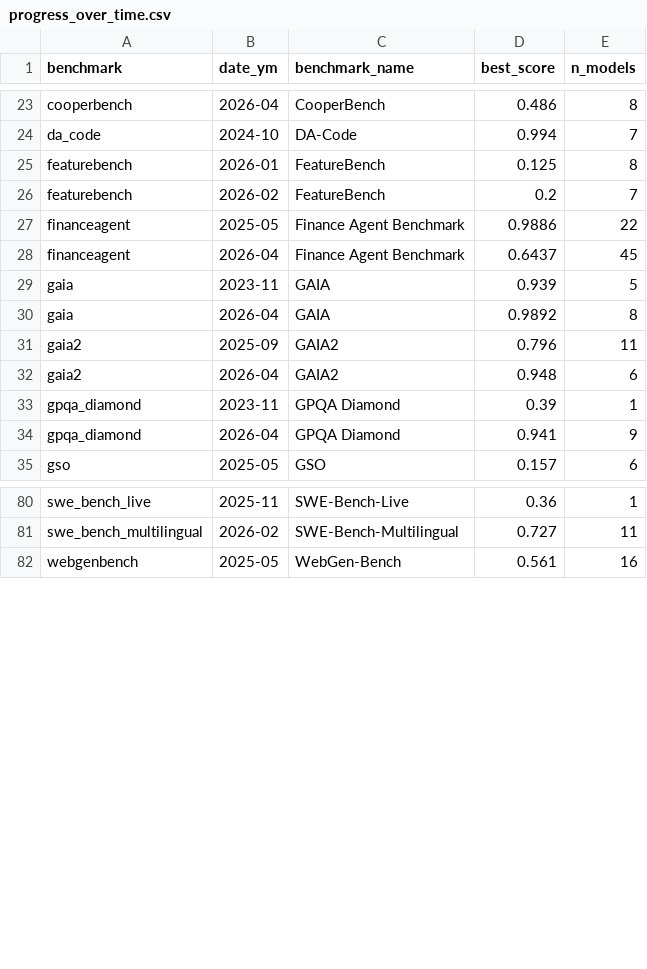
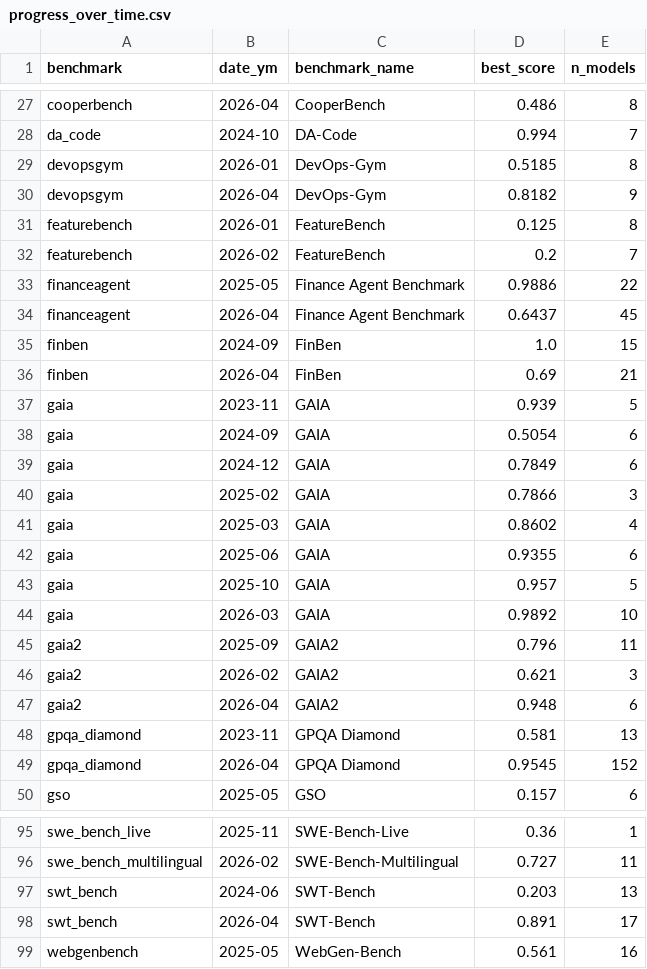
Before and after one commit to dearhannah/habor-mix-analyzer, a CSV file: output/quantitative/progress_over_time.csv, drawn as a sheet; only a part is shown, gaps mark what is left out; the diff covers the shown part only.

```diff
--- a/output/quantitative/progress_over_time.csv
+++ b/output/quantitative/progress_over_time.csv
@@ -24,2 +28,4 @@ cooperbench,2026-04,CooperBench,0.486,8
 da_code,2024-10,DA-Code,0.994,7
+devopsgym,2026-01,DevOps-Gym,0.5185,8
+devopsgym,2026-04,DevOps-Gym,0.8182,9
 featurebench,2026-01,FeatureBench,0.125,8
@@ -28,8 +34,17 @@ financeagent,2025-05,Finance Agent Benchmark,0.9886,22
 financeagent,2026-04,Finance Agent Benchmark,0.6437,45
+finben,2024-09,FinBen,1.0,15
+finben,2026-04,FinBen,0.69,21
 gaia,2023-11,GAIA,0.939,5
-gaia,2026-04,GAIA,0.9892,8
+gaia,2024-09,GAIA,0.5054,6
+gaia,2024-12,GAIA,0.7849,6
+gaia,2025-02,GAIA,0.7866,3
+gaia,2025-03,GAIA,0.8602,4
+gaia,2025-06,GAIA,0.9355,6
+gaia,2025-10,GAIA,0.957,5
+gaia,2026-03,GAIA,0.9892,10
 gaia2,2025-09,GAIA2,0.796,11
+gaia2,2026-02,GAIA2,0.621,3
 gaia2,2026-04,GAIA2,0.948,6
-gpqa_diamond,2023-11,GPQA Diamond,0.39,1
-gpqa_diamond,2026-04,GPQA Diamond,0.941,9
+gpqa_diamond,2023-11,GPQA Diamond,0.581,13
+gpqa_diamond,2026-04,GPQA Diamond,0.9545,152
 gso,2025-05,GSO,0.157,6
@@ -81,2 +96,4 @@ swe_bench_live,2025-11,SWE-Bench-Live,0.36,1
 swe_bench_multilingual,2026-02,SWE-Bench-Multilingual,0.727,11
+swt_bench,2024-06,SWT-Bench,0.203,13
+swt_bench,2026-04,SWT-Bench,0.891,17
 webgenbench,2025-05,WebGen-Bench,0.561,16
```
Also changed, not shown: 4 added rows and 8 edited cells elsewhere in this file, output/quantitative/agent_lift_table.csv, output/quantitative/harbor_vs_doc_long.csv, 25 other files.
